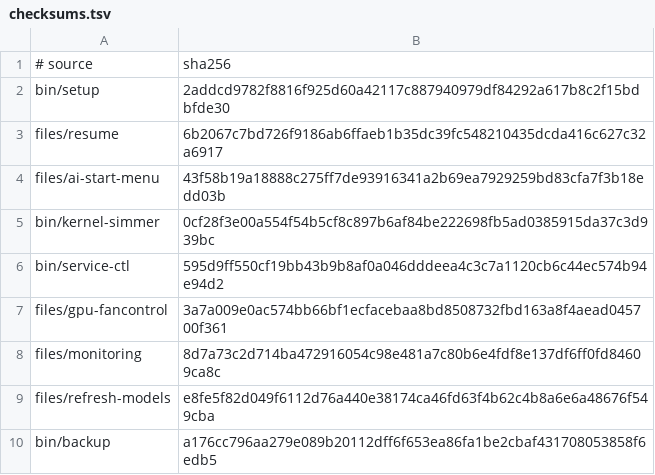
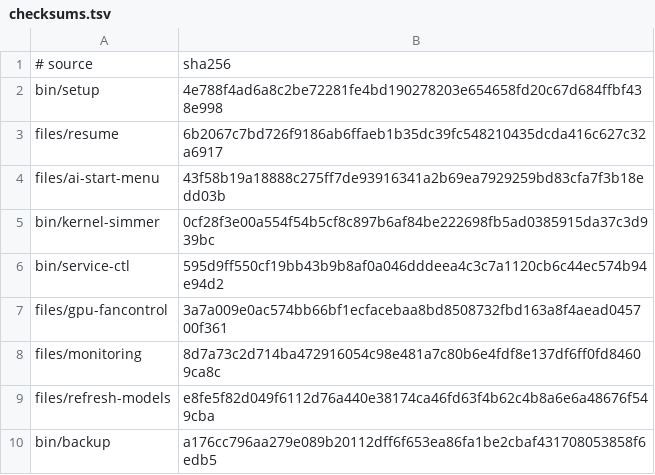
Before and after one commit to LPFchan/linux-setup, a TSV file: checksums.tsv, drawn as a sheet.

```diff
--- a/checksums.tsv
+++ b/checksums.tsv
@@ -1,3 +1,3 @@
 # source	sha256
-bin/setup	2addcd9782f8816f925d60a42117c887940979df84292a617b8c2f15bdbfde30
+bin/setup	4e788f4ad6a8c2be72281fe4bd190278203e654658fd20c67d684ffbf438e998
 files/resume	6b2067c7bd726f9186ab6ffaeb1b35dc39fc548210435dcda416c627c32a6917
```
Also changed, not shown: 1 other file.
